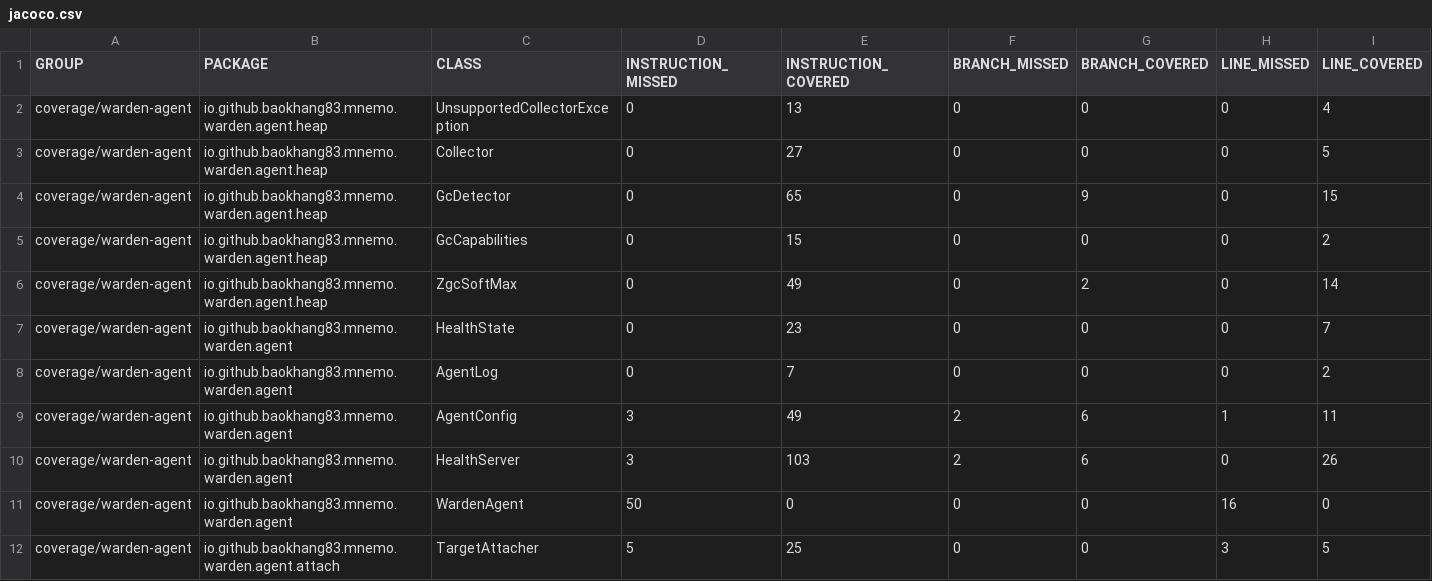
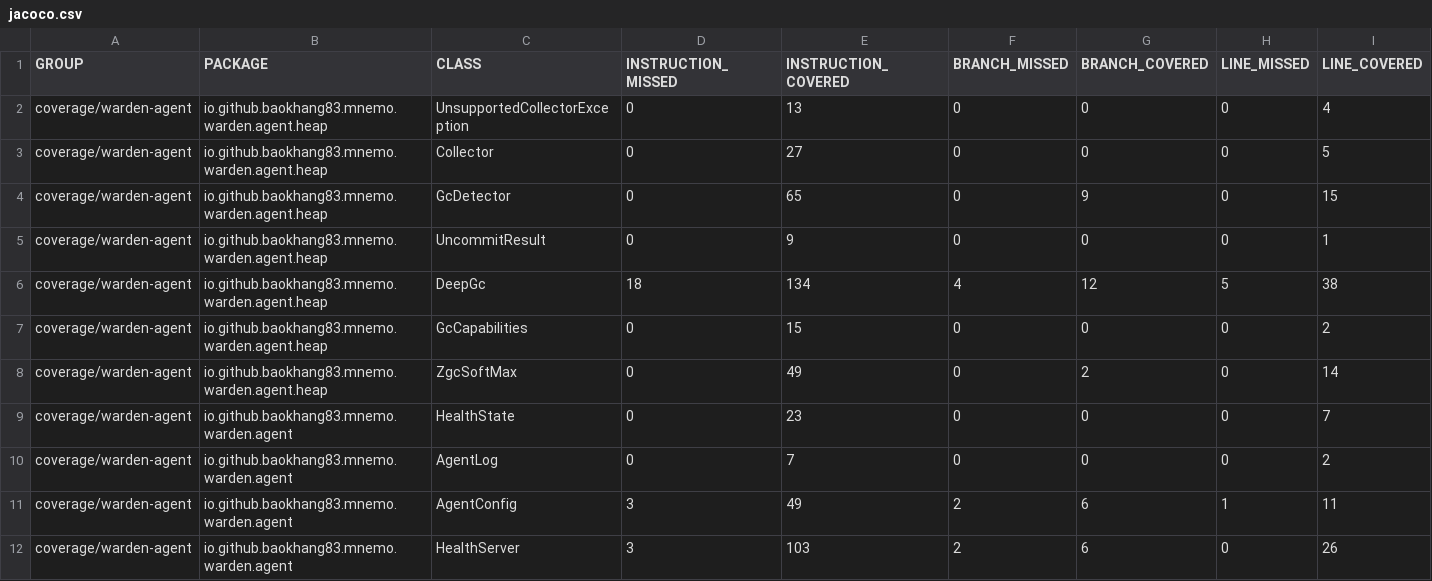
Before and after one commit to baokhang83/mnemo-jvm-warden, a CSV file: jacoco.csv, drawn as a sheet; only a part is shown; the shorter side is filled out with more unchanged rows; rows hold the shown columns only; the diff names each change by its address in the sheet, - before the commit and + after, or states it on an @@ line.

Commit message:
Deploying to gh-pages from @ baokhang83/mnemo-jvm-warden@2aae00a3ff4ab5f122d353eb554dabd04afaee4d 🚀

```diff
--- a/jacoco.csv
+++ b/jacoco.csv
+row 5: coverage/warden-agent | io.github.baokhang83.mnemo.warden.agent.heap | UncommitResult | 0 | 9 | 0 | 0 | 0 | 1
+row 6: coverage/warden-agent | io.github.baokhang83.mnemo.warden.agent.heap | DeepGc | 18 | 134 | 4 | 12 | 5 | 38
```
Also changed, not shown: 10 other files.
